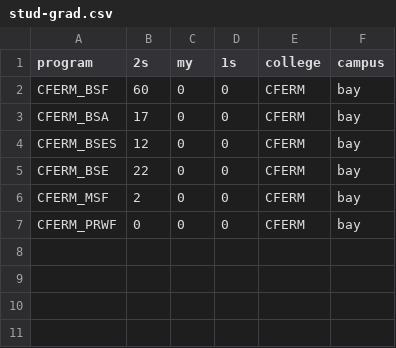
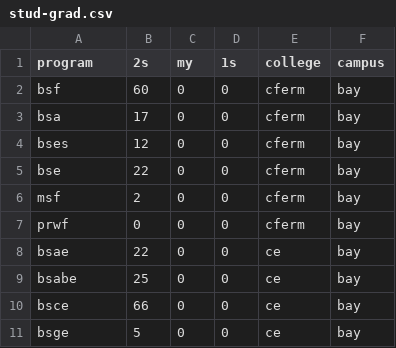
Before and after one commit to ellivromvvn/NVSU-IPPRC, a CSV file: csv/stud-grad.csv, drawn as a sheet.

Commit message:
cferm ce

```diff
--- a/csv/stud-grad.csv
+++ b/csv/stud-grad.csv
@@ -1,7 +1,11 @@
 program,2s,my,1s,college,campus
-CFERM_BSF,60,0,0,CFERM,bay
-CFERM_BSA,17,0,0,CFERM,bay
-CFERM_BSES,12,0,0,CFERM,bay
-CFERM_BSE,22,0,0,CFERM,bay
-CFERM_MSF,2,0,0,CFERM,bay
-CFERM_PRWF,0,0,0,CFERM,bay
+bsf,60,0,0,cferm,bay
+bsa,17,0,0,cferm,bay
+bses,12,0,0,cferm,bay
+bse,22,0,0,cferm,bay
+msf,2,0,0,cferm,bay
+prwf,0,0,0,cferm,bay
+bsae,22,0,0,ce,bay
+bsabe,25,0,0,ce,bay
+bsce,66,0,0,ce,bay
+bsge,5,0,0,ce,bay
```
